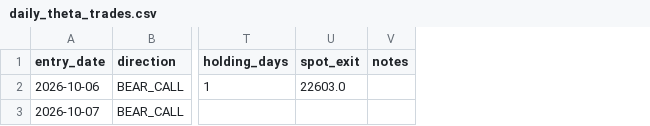
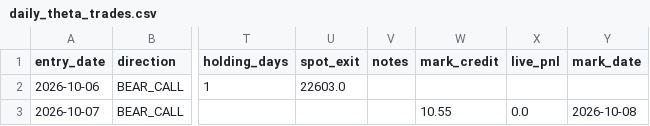
Before and after one commit to anilsahu89/My-world, a CSV file: scanners/papertrades/daily_theta_trades.csv, drawn as a sheet; only a part is shown, gaps mark what is left out; the diff names each change by its address in the sheet, - before the commit and + after, or states it on an @@ line.

Commit message:
chore: paper trade state 2026-10-09T10:51Z

```diff
--- a/scanners/papertrades/daily_theta_trades.csv
+++ b/scanners/papertrades/daily_theta_trades.csv
+column W (mark_credit), row 3: 10.55
+column X (live_pnl), row 3: 0.0
+column Y (mark_date), row 3: 2026-10-08
```
Also changed, not shown: scanners/papertrades/nifty_premium_mill_trades.csv, 4 other files.
